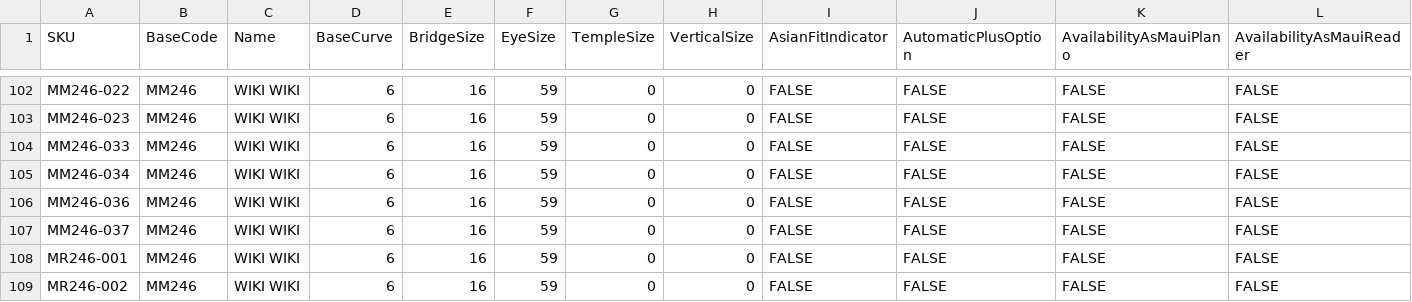
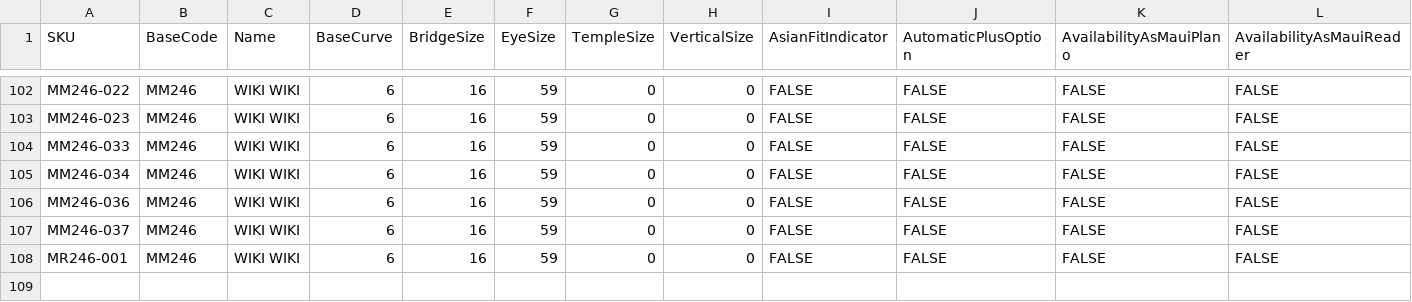
Before and after one commit to kenrazo/MyData, a CSV file: MyMaui-Export.xlsx - Sheet2.csv, drawn as a sheet; only a part is shown, gaps mark what is left out; rows hold the shown columns only; the diff names each change by its address in the sheet, - before the commit and + after, or states it on an @@ line.

Commit message:
Update MyMaui-Export.xlsx - Sheet2.csv

```diff
--- a/MyMaui-Export.xlsx - Sheet2.csv
+++ b/MyMaui-Export.xlsx - Sheet2.csv
-row 109: MR246-002 | MM246 | WIKI WIKI | 6 | 16 | 59 | 0 | 0 | FALSE | FALSE | FALSE | FALSE
```
